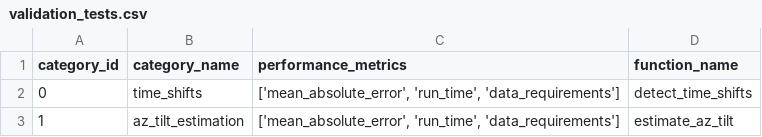
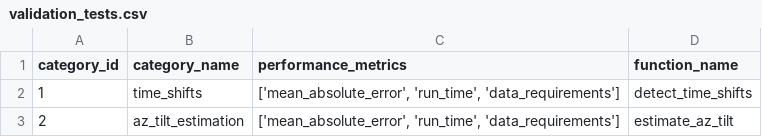
Before and after one commit to slacgismo/pv-validation-hub, a CSV file: s3Emulator/preload/validation_tests.csv, drawn as a sheet.

```diff
--- a/s3Emulator/preload/validation_tests.csv
+++ b/s3Emulator/preload/validation_tests.csv
@@ -1,3 +1,3 @@
 category_id,category_name,performance_metrics,function_name
-0,time_shifts,"['mean_absolute_error', 'run_time', 'data_requirements']",detect_time_shifts
-1,az_tilt_estimation,"['mean_absolute_error', 'run_time', 'data_requirements']",estimate_az_tilt
+1,time_shifts,"['mean_absolute_error', 'run_time', 'data_requirements']",detect_time_shifts
+2,az_tilt_estimation,"['mean_absolute_error', 'run_time', 'data_requirements']",estimate_az_tilt
```
Also changed, not shown: s3Emulator/preload/file_metadata.csv, s3Emulator/pv-validation-hub-bucket/evaluation_scripts/1/file_test_link.csv, 10 other files.
